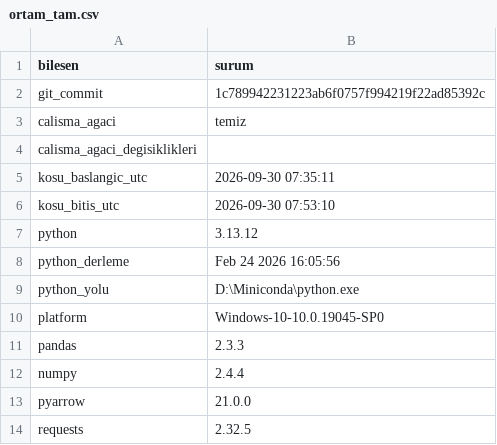
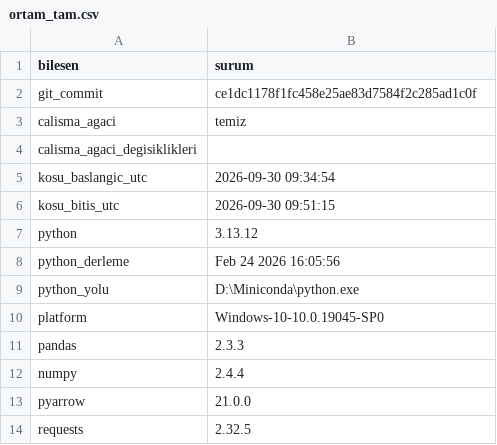
Before and after one commit to ewurr/short-scanner, a CSV file: analysis/00_veri_denetimi/ortam_tam.csv, drawn as a sheet.

```diff
--- a/analysis/00_veri_denetimi/ortam_tam.csv
+++ b/analysis/00_veri_denetimi/ortam_tam.csv
@@ -1,7 +1,7 @@
 bilesen,surum
-git_commit,1c789942231223ab6f0757f994219f22ad85392c
+git_commit,ce1dc1178f1fc458e25ae83d7584f2c285ad1c0f
 calisma_agaci,temiz
 calisma_agaci_degisiklikleri,
-kosu_baslangic_utc,2026-09-30 07:35:11
-kosu_bitis_utc,2026-09-30 07:53:10
+kosu_baslangic_utc,2026-09-30 09:34:54
+kosu_bitis_utc,2026-09-30 09:51:15
 python,3.13.12
```
Also changed, not shown: 1 other file.
